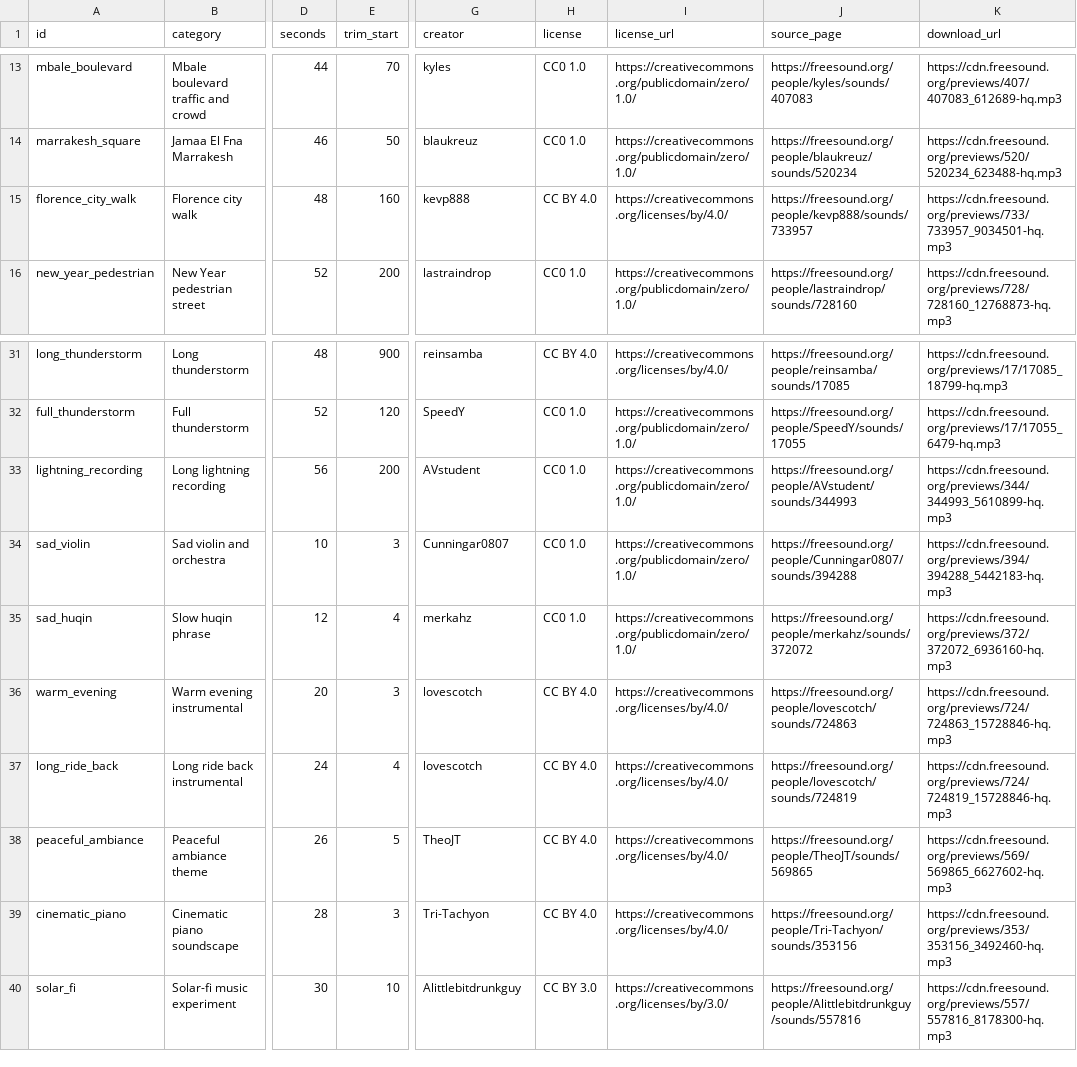
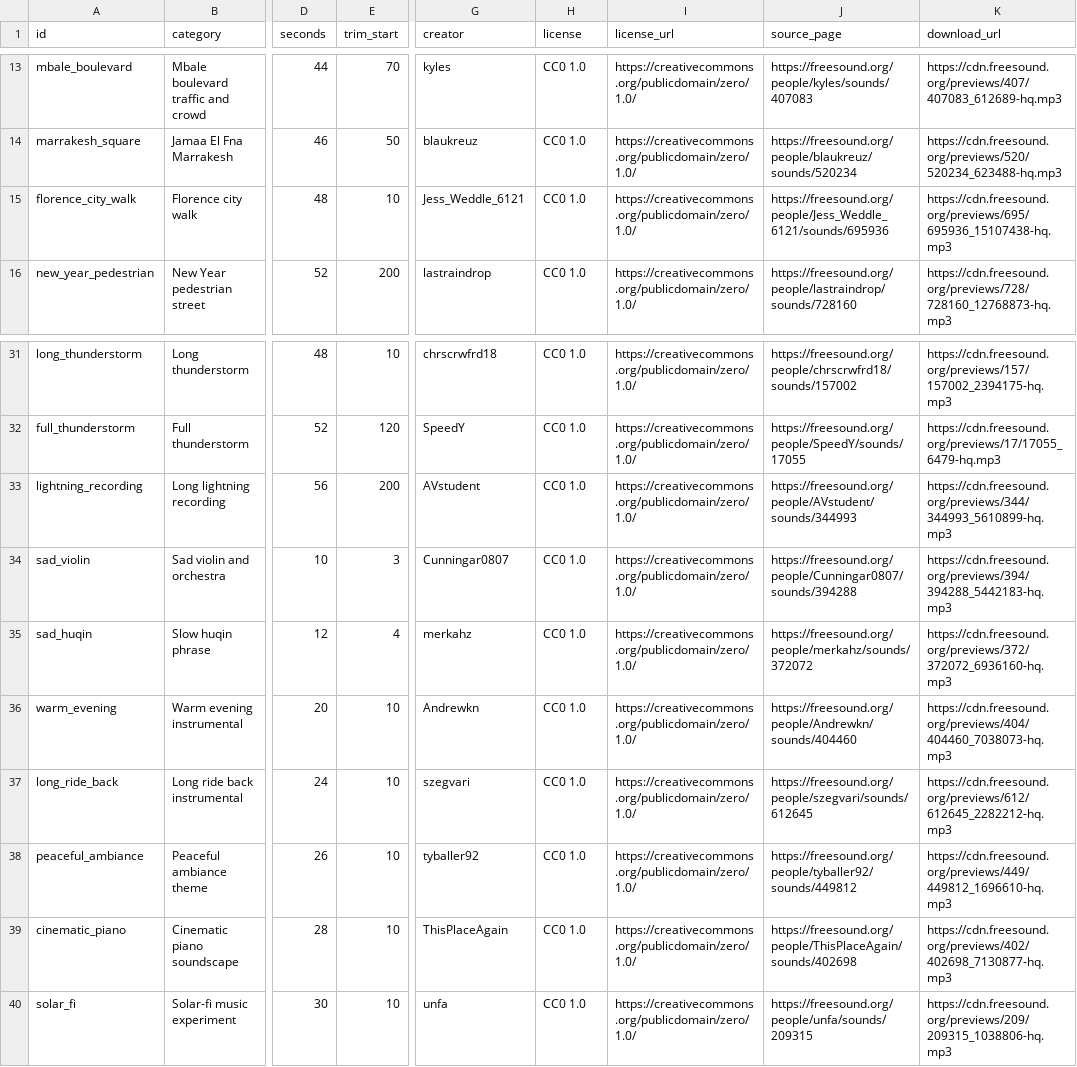
Before and after one commit to babymastodon/sounds, a TSV file: conv4/sources.tsv, drawn as a sheet; only a part is shown, gaps mark what is left out; the diff covers the shown part only; the diff names each change by its address in the sheet, - before the commit and + after, or states it on an @@ line.

```diff
--- a/conv4/sources.tsv
+++ b/conv4/sources.tsv
-E15 (trim_start): 160
+E15 (trim_start): 10
-G15 (creator): kevp888
+G15 (creator): Jess_Weddle_6121
-H15 (license): CC BY 4.0
+H15 (license): CC0 1.0
-I15 (license_url): https://creativecommons.org/licenses/by/4.0/
+I15 (license_url): https://creativecommons.org/publicdomain/zero/1.0/
-J15 (source_page): https://freesound.org/people/kevp888/sounds/733957
+J15 (source_page): https://freesound.org/people/Jess_Weddle_6121/sounds/695936
-K15 (download_url): https://cdn.freesound.org/previews/733/733957_9034501-hq.mp3
+K15 (download_url): https://cdn.freesound.org/previews/695/695936_15107438-hq.mp3
-E31 (trim_start): 900
+E31 (trim_start): 10
-G31 (creator): reinsamba
+G31 (creator): chrscrwfrd18
-H31 (license): CC BY 4.0
+H31 (license): CC0 1.0
-I31 (license_url): https://creativecommons.org/licenses/by/4.0/
+I31 (license_url): https://creativecommons.org/publicdomain/zero/1.0/
-J31 (source_page): https://freesound.org/people/reinsamba/sounds/17085
+J31 (source_page): https://freesound.org/people/chrscrwfrd18/sounds/157002
-K31 (download_url): https://cdn.freesound.org/previews/17/17085_18799-hq.mp3
+K31 (download_url): https://cdn.freesound.org/previews/157/157002_2394175-hq.mp3
-E36 (trim_start): 3
+E36 (trim_start): 10
-G36 (creator): lovescotch
+G36 (creator): Andrewkn
-H36:H39 (license): CC BY 4.0
+H36:H39 (license): CC0 1.0
-I36:I39 (license_url): https://creativecommons.org/licenses/by/4.0/
+I36:I39 (license_url): https://creativecommons.org/publicdomain/zero/1.0/
-J36 (source_page): https://freesound.org/people/lovescotch/sounds/724863
+J36 (source_page): https://freesound.org/people/Andrewkn/sounds/404460
-K36 (download_url): https://cdn.freesound.org/previews/724/724863_15728846-hq.mp3
+K36 (download_url): https://cdn.freesound.org/previews/404/404460_7038073-hq.mp3
-E37 (trim_start): 4
+E37 (trim_start): 10
-G37 (creator): lovescotch
+G37 (creator): szegvari
-J37 (source_page): https://freesound.org/people/lovescotch/sounds/724819
+J37 (source_page): https://freesound.org/people/szegvari/sounds/612645
-K37 (download_url): https://cdn.freesound.org/previews/724/724819_15728846-hq.mp3
+K37 (download_url): https://cdn.freesound.org/previews/612/612645_2282212-hq.mp3
-E38 (trim_start): 5
+E38 (trim_start): 10
-G38 (creator): TheoJT
+G38 (creator): tyballer92
-J38 (source_page): https://freesound.org/people/TheoJT/sounds/569865
+J38 (source_page): https://freesound.org/people/tyballer92/sounds/449812
-K38 (download_url): https://cdn.freesound.org/previews/569/569865_6627602-hq.mp3
+K38 (download_url): https://cdn.freesound.org/previews/449/449812_1696610-hq.mp3
-E39 (trim_start): 3
+E39 (trim_start): 10
-G39 (creator): Tri-Tachyon
+G39 (creator): ThisPlaceAgain
-J39 (source_page): https://freesound.org/people/Tri-Tachyon/sounds/353156
+J39 (source_page): https://freesound.org/people/ThisPlaceAgain/sounds/402698
-K39 (download_url): https://cdn.freesound.org/previews/353/353156_3492460-hq.mp3
+K39 (download_url): https://cdn.freesound.org/previews/402/402698_7130877-hq.mp3
-G40 (creator): Alittlebitdrunkguy
+G40 (creator): unfa
-H40 (license): CC BY 3.0
+H40 (license): CC0 1.0
-I40 (license_url): https://creativecommons.org/licenses/by/3.0/
+I40 (license_url): https://creativecommons.org/publicdomain/zero/1.0/
-J40 (source_page): https://freesound.org/people/Alittlebitdrunkguy/sounds/557816
+J40 (source_page): https://freesound.org/people/unfa/sounds/209315
-K40 (download_url): https://cdn.freesound.org/previews/557/557816_8178300-hq.mp3
+K40 (download_url): https://cdn.freesound.org/previews/209/209315_1038806-hq.mp3
```
Also changed, not shown: 112 edited cells elsewhere in this file, conv10/LICENSE_AUDIT_CONV10.tsv, conv10/LICENSE_AUDIT_CONV8.tsv, 32 other files.
